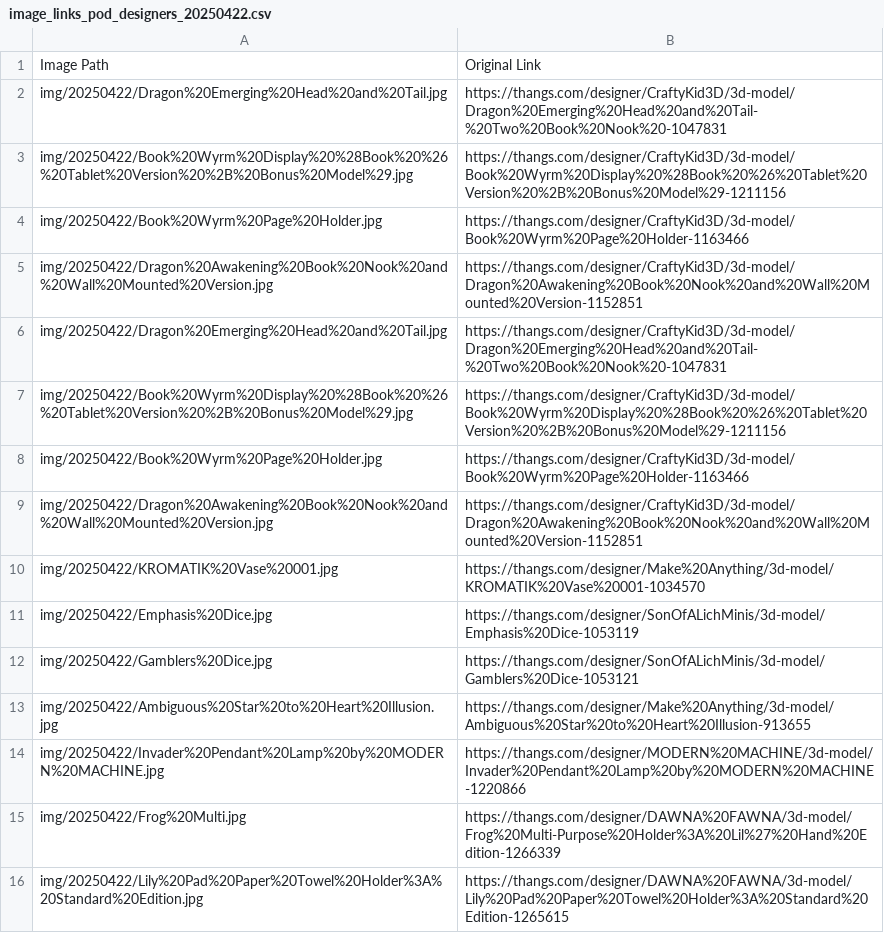
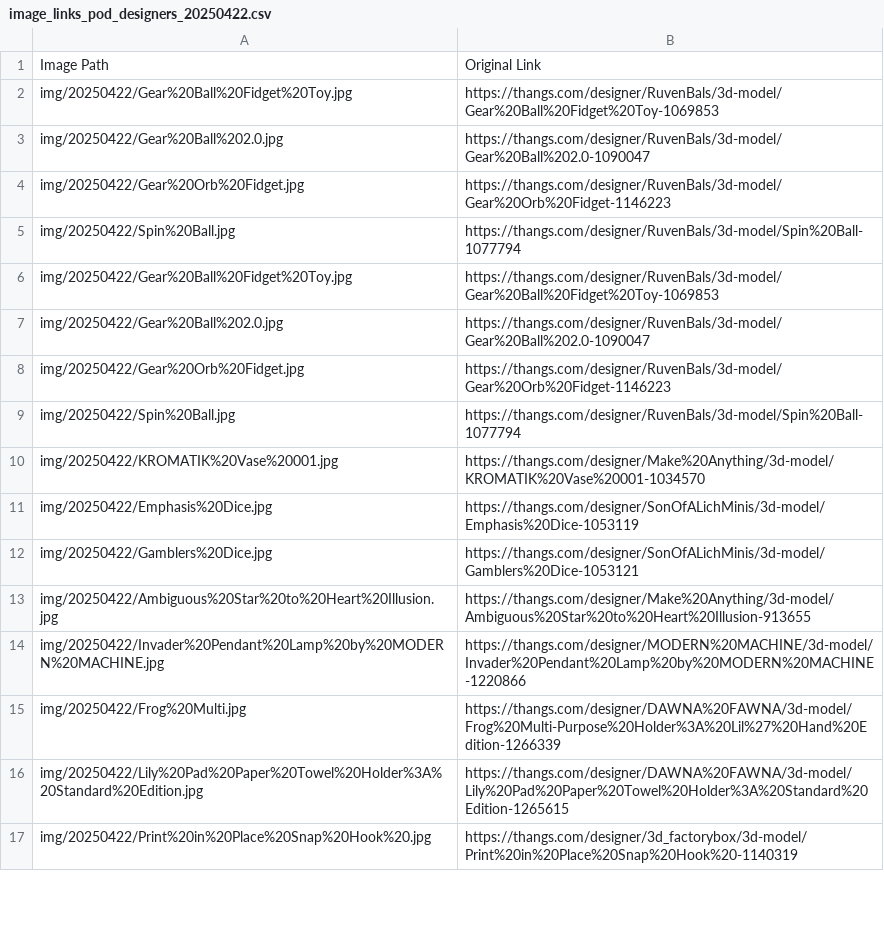
Before and after one commit to danphamx/MarketingAutomation, a CSV file: print-on-demand/image_links_pod_designers_20250422.csv, drawn as a sheet; only a part is shown; the shorter side is filled out with more unchanged rows.

```diff
--- a/print-on-demand/image_links_pod_designers_20250422.csv
+++ b/print-on-demand/image_links_pod_designers_20250422.csv
@@ -1,10 +1,10 @@
 Image Path,Original Link
-img/20250422/Dragon%20Emerging%20Head%20and%20Tail.jpg,https://thangs.com/designer/CraftyKid3D/3d-model/Dragon%20Emerging%20Head%20and%20Tail-%20Two%20Book%20Nook%20-1047831
-img/20250422/Book%20Wyrm%20Display%20%28Book%20%26%20Tablet%20Version%20%2B%20Bonus%20Model%29.jpg,https://thangs.com/designer/CraftyKid3D/3d-model/Book%20Wyrm%20Display%20%28Book%20%26%20Tablet%20Version%20%2B%20Bonus%20Model%29-1211156
-img/20250422/Book%20Wyrm%20Page%20Holder.jpg,https://thangs.com/designer/CraftyKid3D/3d-model/Book%20Wyrm%20Page%20Holder-1163466
-img/20250422/Dragon%20Awakening%20Book%20Nook%20and%20Wall%20Mounted%20Version.jpg,https://thangs.com/designer/CraftyKid3D/3d-model/Dragon%20Awakening%20Book%20Nook%20and%20Wall%20Mounted%20Version-1152851
-img/20250422/Dragon%20Emerging%20Head%20and%20Tail.jpg,https://thangs.com/designer/CraftyKid3D/3d-model/Dragon%20Emerging%20Head%20and%20Tail-%20Two%20Book%20Nook%20-1047831
-img/20250422/Book%20Wyrm%20Display%20%28Book%20%26%20Tablet%20Version%20%2B%20Bonus%20Model%29.jpg,https://thangs.com/designer/CraftyKid3D/3d-model/Book%20Wyrm%20Display%20%28Book%20%26%20Tablet%20Version%20%2B%20Bonus%20Model%29-1211156
-img/20250422/Book%20Wyrm%20Page%20Holder.jpg,https://thangs.com/designer/CraftyKid3D/3d-model/Book%20Wyrm%20Page%20Holder-1163466
-img/20250422/Dragon%20Awakening%20Book%20Nook%20and%20Wall%20Mounted%20Version.jpg,https://thangs.com/designer/CraftyKid3D/3d-model/Dragon%20Awakening%20Book%20Nook%20and%20Wall%20Mounted%20Version-1152851
+img/20250422/Gear%20Ball%20Fidget%20Toy.jpg,https://thangs.com/designer/RuvenBals/3d-model/Gear%20Ball%20Fidget%20Toy-1069853
+img/20250422/Gear%20Ball%202.0.jpg,https://thangs.com/designer/RuvenBals/3d-model/Gear%20Ball%202.0-1090047
+img/20250422/Gear%20Orb%20Fidget.jpg,https://thangs.com/designer/RuvenBals/3d-model/Gear%20Orb%20Fidget-1146223
+img/20250422/Spin%20Ball.jpg,https://thangs.com/designer/RuvenBals/3d-model/Spin%20Ball-1077794
+img/20250422/Gear%20Ball%20Fidget%20Toy.jpg,https://thangs.com/designer/RuvenBals/3d-model/Gear%20Ball%20Fidget%20Toy-1069853
+img/20250422/Gear%20Ball%202.0.jpg,https://thangs.com/designer/RuvenBals/3d-model/Gear%20Ball%202.0-1090047
+img/20250422/Gear%20Orb%20Fidget.jpg,https://thangs.com/designer/RuvenBals/3d-model/Gear%20Orb%20Fidget-1146223
+img/20250422/Spin%20Ball.jpg,https://thangs.com/designer/RuvenBals/3d-model/Spin%20Ball-1077794
 img/20250422/KROMATIK%20Vase%20001.jpg,https://thangs.com/designer/Make%20Anything/3d-model/KROMATIK%20Vase%20001-1034570
```
Also changed, not shown: maker-showcase/image_links_makerleague_20250422.csv, maker-showcase/thangs_makerleague_links_20250422.csv, 9 other files.
